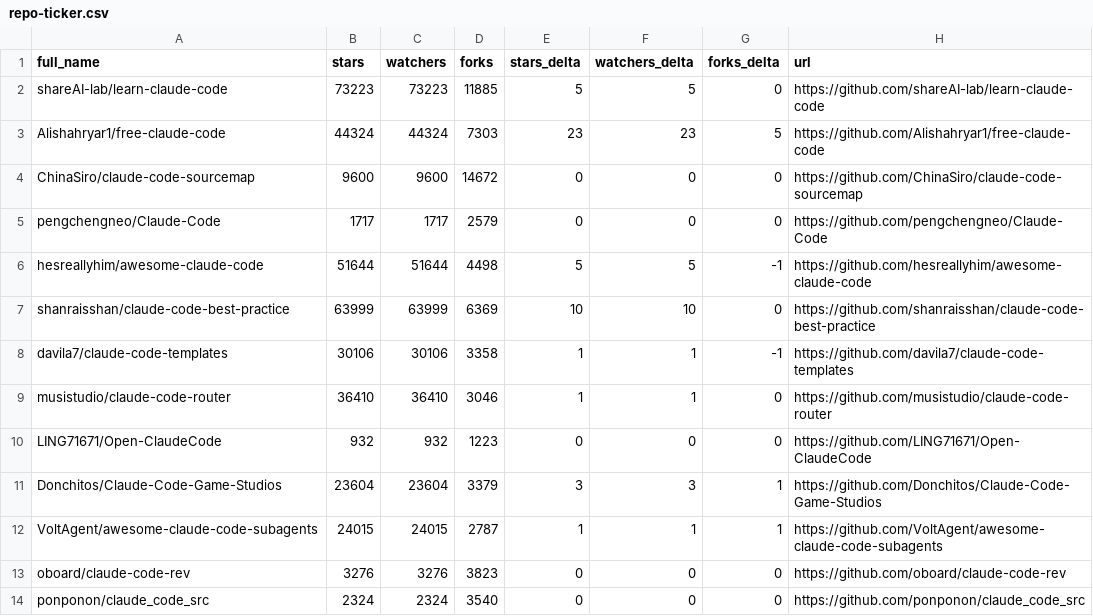
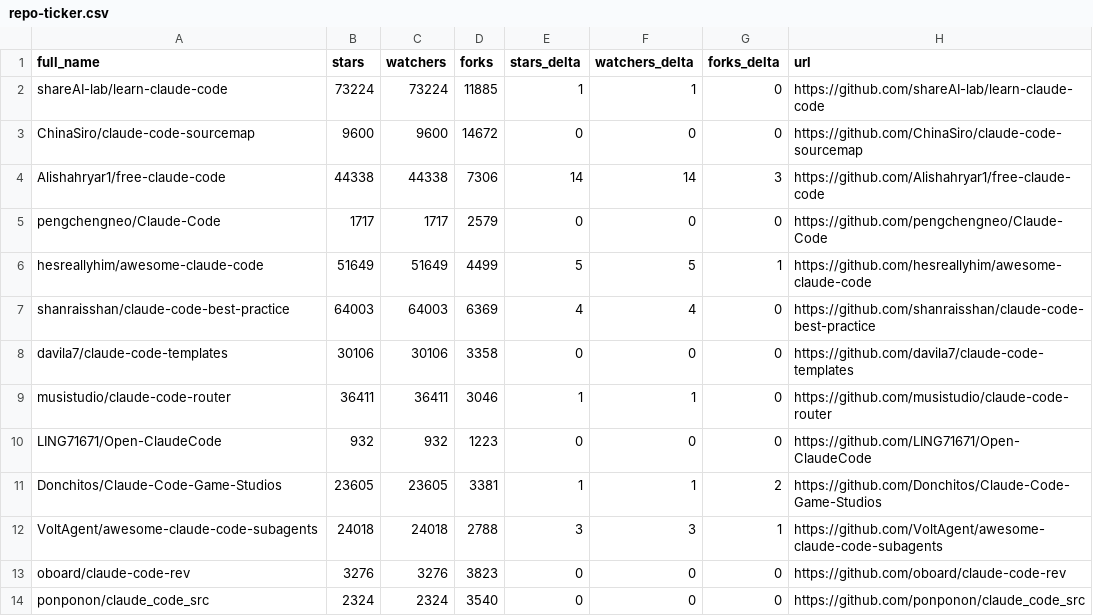
Before and after one commit to kxz2002/awesome-claude-code, a CSV file: data/repo-ticker.csv, drawn as a sheet; only a part is shown; the diff covers the shown part only.

```diff
--- a/data/repo-ticker.csv
+++ b/data/repo-ticker.csv
@@ -1,13 +1,13 @@
 full_name,stars,watchers,forks,stars_delta,watchers_delta,forks_delta,url
-shareAI-lab/learn-claude-code,73223,73223,11885,5,5,0,https://github.com/shareAI-lab/learn-claude-code
-Alishahryar1/free-claude-code,44324,44324,7303,23,23,5,https://github.com/Alishahryar1/free-claude-code
+shareAI-lab/learn-claude-code,73224,73224,11885,1,1,0,https://github.com/shareAI-lab/learn-claude-code
 ChinaSiro/claude-code-sourcemap,9600,9600,14672,0,0,0,https://github.com/ChinaSiro/claude-code-sourcemap
+Alishahryar1/free-claude-code,44338,44338,7306,14,14,3,https://github.com/Alishahryar1/free-claude-code
 pengchengneo/Claude-Code,1717,1717,2579,0,0,0,https://github.com/pengchengneo/Claude-Code
-hesreallyhim/awesome-claude-code,51644,51644,4498,5,5,-1,https://github.com/hesreallyhim/awesome-claude-code
-shanraisshan/claude-code-best-practice,63999,63999,6369,10,10,0,https://github.com/shanraisshan/claude-code-best-practice
-davila7/claude-code-templates,30106,30106,3358,1,1,-1,https://github.com/davila7/claude-code-templates
-musistudio/claude-code-router,36410,36410,3046,1,1,0,https://github.com/musistudio/claude-code-router
+hesreallyhim/awesome-claude-code,51649,51649,4499,5,5,1,https://github.com/hesreallyhim/awesome-claude-code
+shanraisshan/claude-code-best-practice,64003,64003,6369,4,4,0,https://github.com/shanraisshan/claude-code-best-practice
+davila7/claude-code-templates,30106,30106,3358,0,0,0,https://github.com/davila7/claude-code-templates
+musistudio/claude-code-router,36411,36411,3046,1,1,0,https://github.com/musistudio/claude-code-router
 LING71671/Open-ClaudeCode,932,932,1223,0,0,0,https://github.com/LING71671/Open-ClaudeCode
-Donchitos/Claude-Code-Game-Studios,23604,23604,3379,3,3,1,https://github.com/Donchitos/Claude-Code-Game-Studios
-VoltAgent/awesome-claude-code-subagents,24015,24015,2787,1,1,1,https://github.com/VoltAgent/awesome-claude-code-subagents
+Donchitos/Claude-Code-Game-Studios,23605,23605,3381,1,1,2,https://github.com/Donchitos/Claude-Code-Game-Studios
+VoltAgent/awesome-claude-code-subagents,24018,24018,2788,3,3,1,https://github.com/VoltAgent/awesome-claude-code-subagents
 oboard/claude-code-rev,3276,3276,3823,0,0,0,https://github.com/oboard/claude-code-rev
```
Also changed, not shown: 106 edited cells elsewhere in this file, 4 other files.
